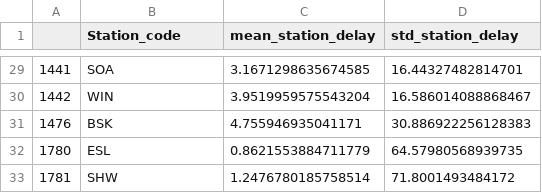
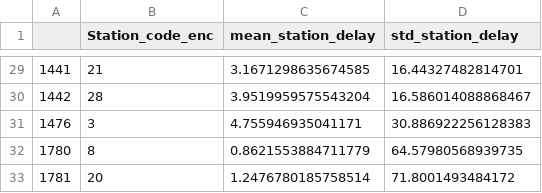
Before and after one commit to Luca323/National-Rail-Chatbot, a CSV file: Station_mean_std.csv, drawn as a sheet; only a part is shown, gaps mark what is left out; the diff covers the shown part only.

```diff
--- a/Station_mean_std.csv
+++ b/Station_mean_std.csv
@@ -1 +1 @@
-,Station_code,mean_station_delay,std_station_delay
+,Station_code_enc,mean_station_delay,std_station_delay
@@ -29,5 +29,5 @@
-1441,SOA,3.1671298635674585,16.44327482814701
-1442,WIN,3.9519959575543204,16.586014088868467
-1476,BSK,4.755946935041171,30.886922256128383
-1780,ESL,0.8621553884711779,64.57980568939735
-1781,SHW,1.2476780185758514,71.8001493484172
+1441,21,3.1671298635674585,16.44327482814701
+1442,28,3.9519959575543204,16.586014088868467
+1476,3,4.755946935041171,30.886922256128383
+1780,8,0.8621553884711779,64.57980568939735
+1781,20,1.2476780185758514,71.8001493484172
```
Also changed, not shown: 27 edited cells elsewhere in this file, 2 other files.
